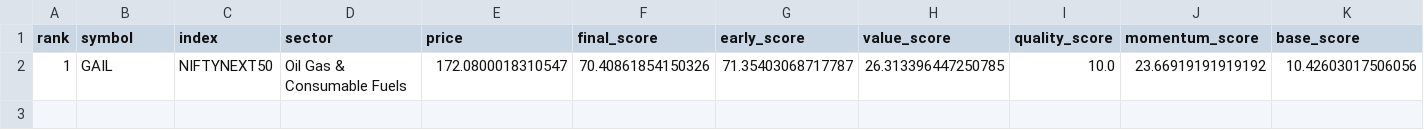
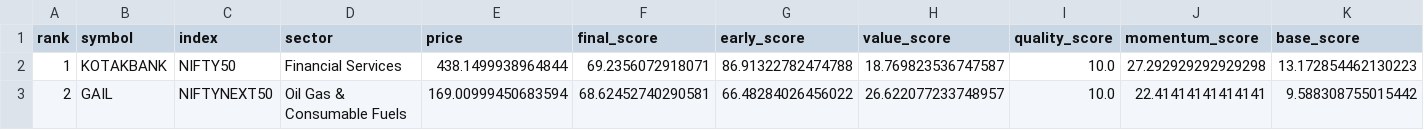
Before and after one commit to spy15007-arch/nifty-value-momentum, a CSV file: output/top10_early_momentum.csv, drawn as a sheet; only a part is shown; removed rows and columns are numbered as before the commit, all else as after; rows hold the shown columns only; the diff names each change by its address in the sheet, - before the commit and + after, or states it on an @@ line.

```diff
--- a/output/top10_early_momentum.csv
+++ b/output/top10_early_momentum.csv
-row 2: 1 | GAIL | NIFTYNEXT50 | Oil Gas & Consumable Fuels | 172.0800018310547 | 70.40861854150326 | 71.35403068717787 | 26.313396447250785 | 10.0 | 23.66919191919192 | 10.42603017506056
+row 2: 1 | KOTAKBANK | NIFTY50 | Financial Services | 438.1499938964844 | 69.2356072918071 | 86.91322782474788 | 18.769823536747587 | 10.0 | 27.292929292929298 | 13.172854462130223
+row 3: 2 | GAIL | NIFTYNEXT50 | Oil Gas & Consumable Fuels | 169.00999450683594 | 68.62452740290581 | 66.48284026456022 | 26.622077233748957 | 10.0 | 22.41414141414141 | 9.588308755015442
```
Also changed, not shown: output/master_top30.csv, output/top10_value_momentum.csv, 1 other file.
